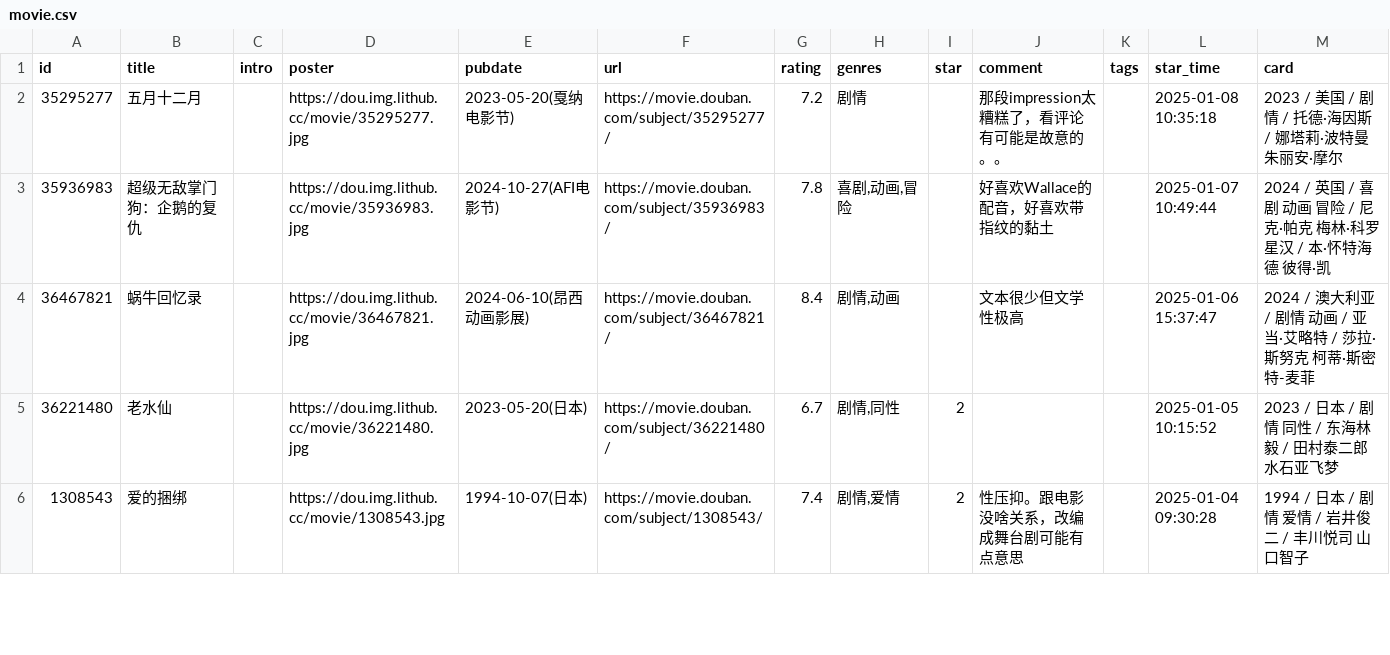
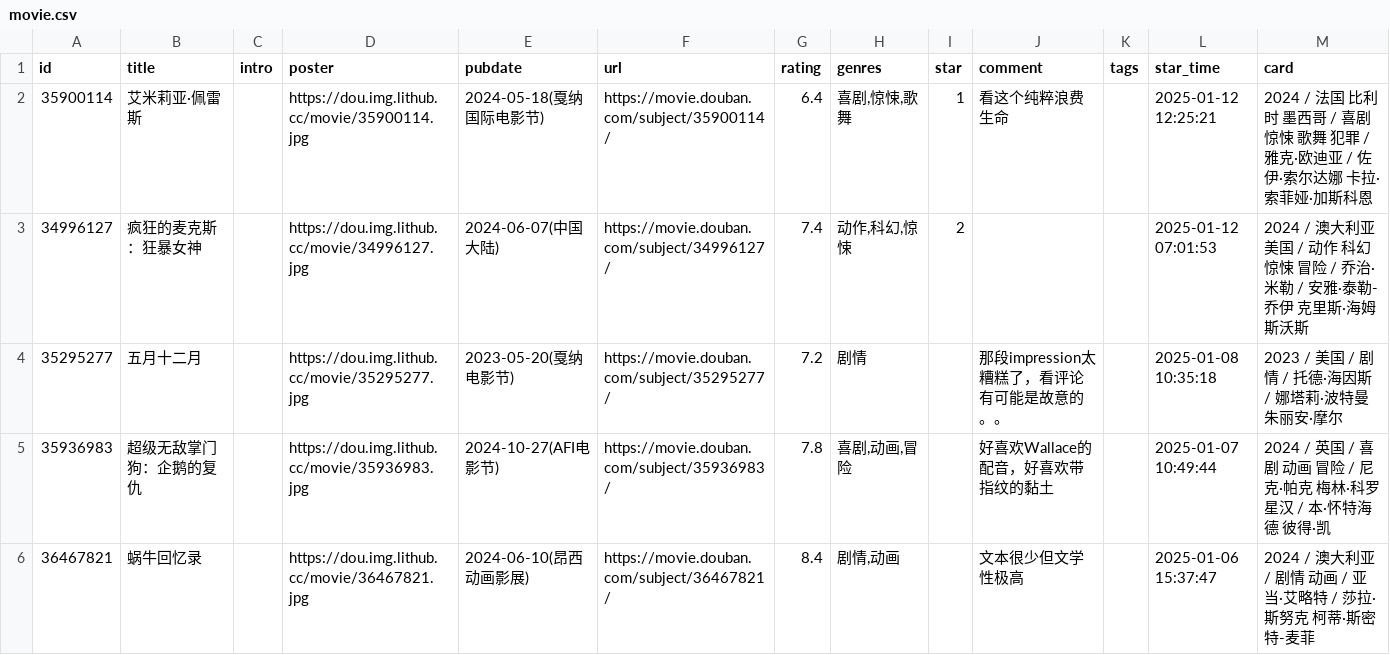
Before and after one commit to zcysxy/doumark-action, a CSV file: data/douban/movie.csv, drawn as a sheet; only a part is shown; the shorter side is filled out with more unchanged rows.

Commit message:
chore: update douban data

```diff
--- a/data/douban/movie.csv
+++ b/data/douban/movie.csv
@@ -1,2 +1,4 @@
 id,title,intro,poster,pubdate,url,rating,genres,star,comment,tags,star_time,card
+35900114,艾米莉亚·佩雷斯,,https://dou.img.lithub.cc/movie/35900114.jpg,2024-05-18(戛纳国际电影节),https://movie.douban.com/subject/35900114/,6.4,"喜剧,惊悚,歌舞",1,看这个纯粹浪费生命,,2025-01-12 12:25:21,2024 / 法国 比利时 墨西哥 / 喜剧 惊悚 歌舞 犯罪 / 雅克·欧迪亚 / 佐伊·索尔达娜 卡拉·索菲娅·加斯科恩
+34996127,疯狂的麦克斯：狂暴女神,,https://dou.img.lithub.cc/movie/34996127.jpg,2024-06-07(中国大陆),https://movie.douban.com/subject/34996127/,7.4,"动作,科幻,惊悚",2,,,2025-01-12 07:01:53,2024 / 澳大利亚 美国 / 动作 科幻 惊悚 冒险 / 乔治·米勒 / 安雅·泰勒-乔伊 克里斯·海姆斯沃斯
 35295277,五月十二月,,https://dou.img.lithub.cc/movie/35295277.jpg,2023-05-20(戛纳电影节),https://movie.douban.com/subject/35295277/,7.2,剧情,,那段impression太糟糕了，看评论有可能是故意的。。,,2025-01-08 10:35:18,2023 / 美国 / 剧情 / 托德·海因斯 / 娜塔莉·波特曼 朱丽安·摩尔
```
Also changed, not shown: data/douban/music.csv.
